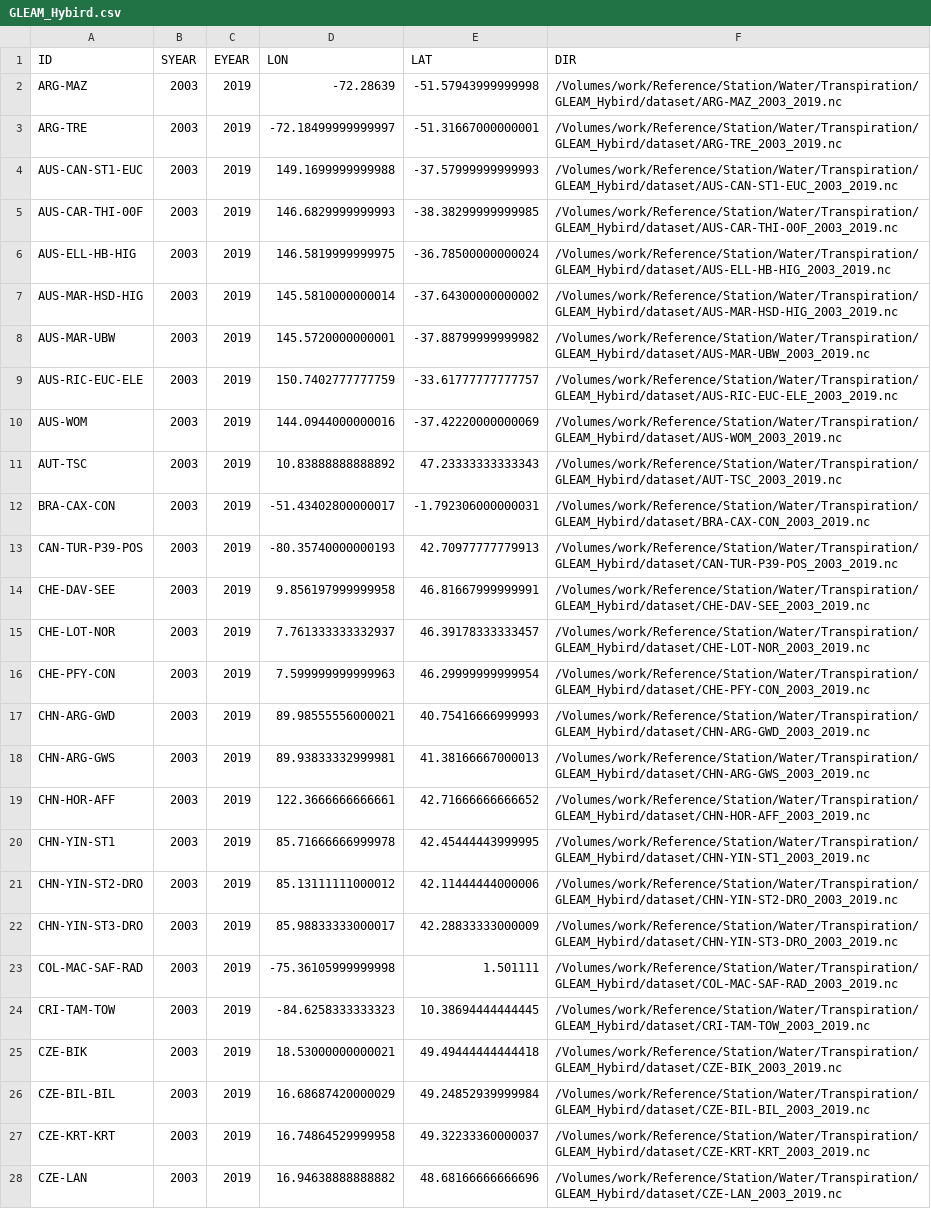
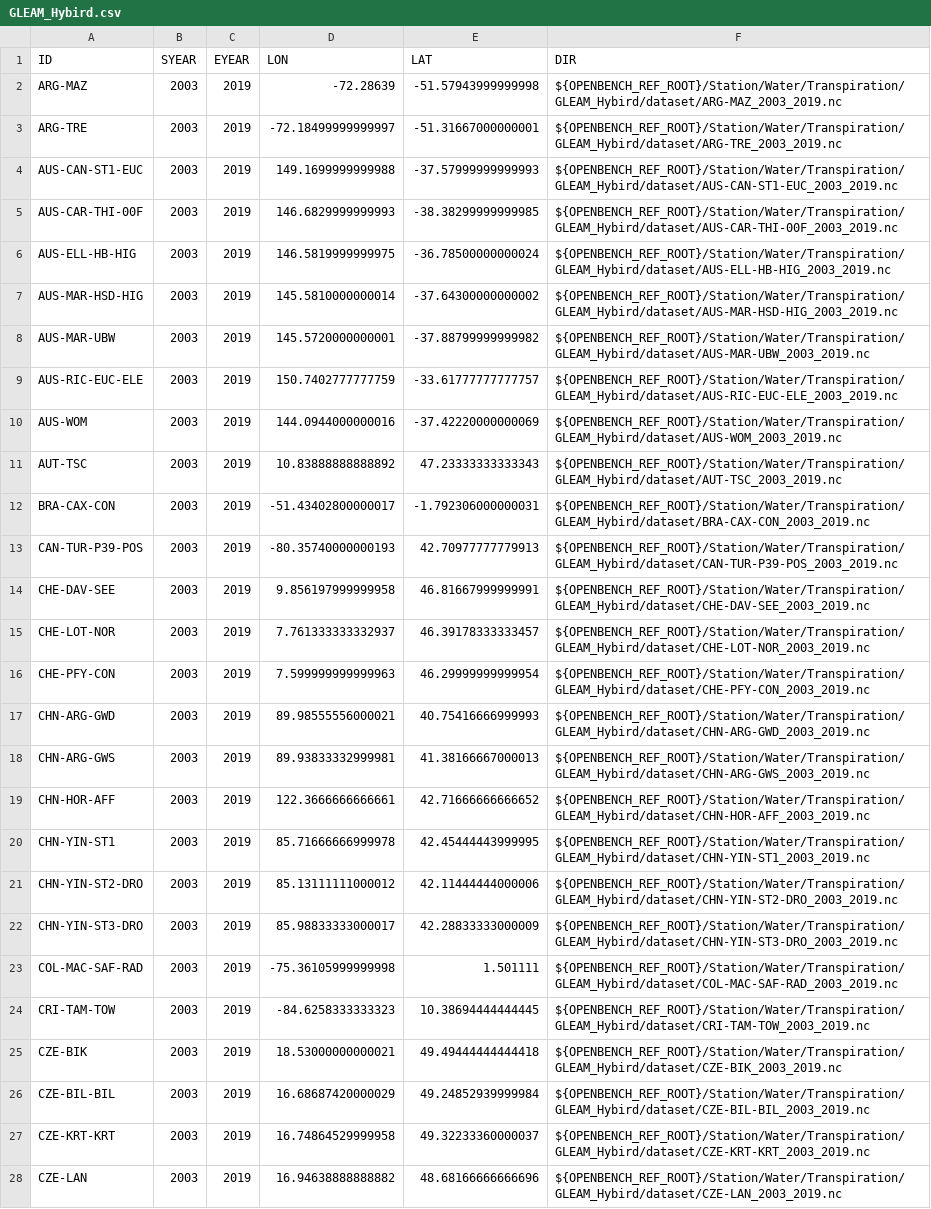
Before and after one commit to zhongwangwei/OpenBench, a CSV file: src/openbench/data/registry/station_lists/GLEAM_Hybird.csv, drawn as a sheet; only a part is shown; the diff covers the shown part only; the diff names each change by its address in the sheet, - before the commit and + after, or states it on an @@ line.

```diff
--- a/src/openbench/data/registry/station_lists/GLEAM_Hybird.csv
+++ b/src/openbench/data/registry/station_lists/GLEAM_Hybird.csv
-F2 (DIR): /Volumes/work/Reference/Station/Water/Transpiration/GLEAM_Hybird/dataset/ARG-MAZ_2003_2019.nc
+F2 (DIR): ${OPENBENCH_REF_ROOT}/Station/Water/Transpiration/GLEAM_Hybird/dataset/ARG-MAZ_2003_2019.nc
-F3 (DIR): /Volumes/work/Reference/Station/Water/Transpiration/GLEAM_Hybird/dataset/ARG-TRE_2003_2019.nc
+F3 (DIR): ${OPENBENCH_REF_ROOT}/Station/Water/Transpiration/GLEAM_Hybird/dataset/ARG-TRE_2003_2019.nc
-F4 (DIR): /Volumes/work/Reference/Station/Water/Transpiration/GLEAM_Hybird/dataset/AUS-CAN-ST1-EUC_2003_2019.nc
+F4 (DIR): ${OPENBENCH_REF_ROOT}/Station/Water/Transpiration/GLEAM_Hybird/dataset/AUS-CAN-ST1-EUC_2003_2019.nc
-F5 (DIR): /Volumes/work/Reference/Station/Water/Transpiration/GLEAM_Hybird/dataset/AUS-CAR-THI-00F_2003_2019.nc
+F5 (DIR): ${OPENBENCH_REF_ROOT}/Station/Water/Transpiration/GLEAM_Hybird/dataset/AUS-CAR-THI-00F_2003_2019.nc
-F6 (DIR): /Volumes/work/Reference/Station/Water/Transpiration/GLEAM_Hybird/dataset/AUS-ELL-HB-HIG_2003_2019.nc
+F6 (DIR): ${OPENBENCH_REF_ROOT}/Station/Water/Transpiration/GLEAM_Hybird/dataset/AUS-ELL-HB-HIG_2003_2019.nc
-F7 (DIR): /Volumes/work/Reference/Station/Water/Transpiration/GLEAM_Hybird/dataset/AUS-MAR-HSD-HIG_2003_2019.nc
+F7 (DIR): ${OPENBENCH_REF_ROOT}/Station/Water/Transpiration/GLEAM_Hybird/dataset/AUS-MAR-HSD-HIG_2003_2019.nc
-F8 (DIR): /Volumes/work/Reference/Station/Water/Transpiration/GLEAM_Hybird/dataset/AUS-MAR-UBW_2003_2019.nc
+F8 (DIR): ${OPENBENCH_REF_ROOT}/Station/Water/Transpiration/GLEAM_Hybird/dataset/AUS-MAR-UBW_2003_2019.nc
-F9 (DIR): /Volumes/work/Reference/Station/Water/Transpiration/GLEAM_Hybird/dataset/AUS-RIC-EUC-ELE_2003_2019.nc
+F9 (DIR): ${OPENBENCH_REF_ROOT}/Station/Water/Transpiration/GLEAM_Hybird/dataset/AUS-RIC-EUC-ELE_2003_2019.nc
-F10 (DIR): /Volumes/work/Reference/Station/Water/Transpiration/GLEAM_Hybird/dataset/AUS-WOM_2003_2019.nc
+F10 (DIR): ${OPENBENCH_REF_ROOT}/Station/Water/Transpiration/GLEAM_Hybird/dataset/AUS-WOM_2003_2019.nc
-F11 (DIR): /Volumes/work/Reference/Station/Water/Transpiration/GLEAM_Hybird/dataset/AUT-TSC_2003_2019.nc
+F11 (DIR): ${OPENBENCH_REF_ROOT}/Station/Water/Transpiration/GLEAM_Hybird/dataset/AUT-TSC_2003_2019.nc
-F12 (DIR): /Volumes/work/Reference/Station/Water/Transpiration/GLEAM_Hybird/dataset/BRA-CAX-CON_2003_2019.nc
+F12 (DIR): ${OPENBENCH_REF_ROOT}/Station/Water/Transpiration/GLEAM_Hybird/dataset/BRA-CAX-CON_2003_2019.nc
-F13 (DIR): /Volumes/work/Reference/Station/Water/Transpiration/GLEAM_Hybird/dataset/CAN-TUR-P39-POS_2003_2019.nc
+F13 (DIR): ${OPENBENCH_REF_ROOT}/Station/Water/Transpiration/GLEAM_Hybird/dataset/CAN-TUR-P39-POS_2003_2019.nc
-F14 (DIR): /Volumes/work/Reference/Station/Water/Transpiration/GLEAM_Hybird/dataset/CHE-DAV-SEE_2003_2019.nc
+F14 (DIR): ${OPENBENCH_REF_ROOT}/Station/Water/Transpiration/GLEAM_Hybird/dataset/CHE-DAV-SEE_2003_2019.nc
-F15 (DIR): /Volumes/work/Reference/Station/Water/Transpiration/GLEAM_Hybird/dataset/CHE-LOT-NOR_2003_2019.nc
+F15 (DIR): ${OPENBENCH_REF_ROOT}/Station/Water/Transpiration/GLEAM_Hybird/dataset/CHE-LOT-NOR_2003_2019.nc
-F16 (DIR): /Volumes/work/Reference/Station/Water/Transpiration/GLEAM_Hybird/dataset/CHE-PFY-CON_2003_2019.nc
+F16 (DIR): ${OPENBENCH_REF_ROOT}/Station/Water/Transpiration/GLEAM_Hybird/dataset/CHE-PFY-CON_2003_2019.nc
-F17 (DIR): /Volumes/work/Reference/Station/Water/Transpiration/GLEAM_Hybird/dataset/CHN-ARG-GWD_2003_2019.nc
+F17 (DIR): ${OPENBENCH_REF_ROOT}/Station/Water/Transpiration/GLEAM_Hybird/dataset/CHN-ARG-GWD_2003_2019.nc
-F18 (DIR): /Volumes/work/Reference/Station/Water/Transpiration/GLEAM_Hybird/dataset/CHN-ARG-GWS_2003_2019.nc
+F18 (DIR): ${OPENBENCH_REF_ROOT}/Station/Water/Transpiration/GLEAM_Hybird/dataset/CHN-ARG-GWS_2003_2019.nc
-F19 (DIR): /Volumes/work/Reference/Station/Water/Transpiration/GLEAM_Hybird/dataset/CHN-HOR-AFF_2003_2019.nc
+F19 (DIR): ${OPENBENCH_REF_ROOT}/Station/Water/Transpiration/GLEAM_Hybird/dataset/CHN-HOR-AFF_2003_2019.nc
-F20 (DIR): /Volumes/work/Reference/Station/Water/Transpiration/GLEAM_Hybird/dataset/CHN-YIN-ST1_2003_2019.nc
+F20 (DIR): ${OPENBENCH_REF_ROOT}/Station/Water/Transpiration/GLEAM_Hybird/dataset/CHN-YIN-ST1_2003_2019.nc
-F21 (DIR): /Volumes/work/Reference/Station/Water/Transpiration/GLEAM_Hybird/dataset/CHN-YIN-ST2-DRO_2003_2019.nc
+F21 (DIR): ${OPENBENCH_REF_ROOT}/Station/Water/Transpiration/GLEAM_Hybird/dataset/CHN-YIN-ST2-DRO_2003_2019.nc
-F22 (DIR): /Volumes/work/Reference/Station/Water/Transpiration/GLEAM_Hybird/dataset/CHN-YIN-ST3-DRO_2003_2019.nc
+F22 (DIR): ${OPENBENCH_REF_ROOT}/Station/Water/Transpiration/GLEAM_Hybird/dataset/CHN-YIN-ST3-DRO_2003_2019.nc
-F23 (DIR): /Volumes/work/Reference/Station/Water/Transpiration/GLEAM_Hybird/dataset/COL-MAC-SAF-RAD_2003_2019.nc
+F23 (DIR): ${OPENBENCH_REF_ROOT}/Station/Water/Transpiration/GLEAM_Hybird/dataset/COL-MAC-SAF-RAD_2003_2019.nc
-F24 (DIR): /Volumes/work/Reference/Station/Water/Transpiration/GLEAM_Hybird/dataset/CRI-TAM-TOW_2003_2019.nc
+F24 (DIR): ${OPENBENCH_REF_ROOT}/Station/Water/Transpiration/GLEAM_Hybird/dataset/CRI-TAM-TOW_2003_2019.nc
-F25 (DIR): /Volumes/work/Reference/Station/Water/Transpiration/GLEAM_Hybird/dataset/CZE-BIK_2003_2019.nc
+F25 (DIR): ${OPENBENCH_REF_ROOT}/Station/Water/Transpiration/GLEAM_Hybird/dataset/CZE-BIK_2003_2019.nc
-F26 (DIR): /Volumes/work/Reference/Station/Water/Transpiration/GLEAM_Hybird/dataset/CZE-BIL-BIL_2003_2019.nc
+F26 (DIR): ${OPENBENCH_REF_ROOT}/Station/Water/Transpiration/GLEAM_Hybird/dataset/CZE-BIL-BIL_2003_2019.nc
-F27 (DIR): /Volumes/work/Reference/Station/Water/Transpiration/GLEAM_Hybird/dataset/CZE-KRT-KRT_2003_2019.nc
+F27 (DIR): ${OPENBENCH_REF_ROOT}/Station/Water/Transpiration/GLEAM_Hybird/dataset/CZE-KRT-KRT_2003_2019.nc
-F28 (DIR): /Volumes/work/Reference/Station/Water/Transpiration/GLEAM_Hybird/dataset/CZE-LAN_2003_2019.nc
+F28 (DIR): ${OPENBENCH_REF_ROOT}/Station/Water/Transpiration/GLEAM_Hybird/dataset/CZE-LAN_2003_2019.nc
```
Also changed, not shown: 63 edited cells elsewhere in this file, src/openbench/data/registry/station_lists/LAI_Yuan2011.csv, src/openbench/data/registry/station_lists/ResOpsUS.csv, 22 other files.
